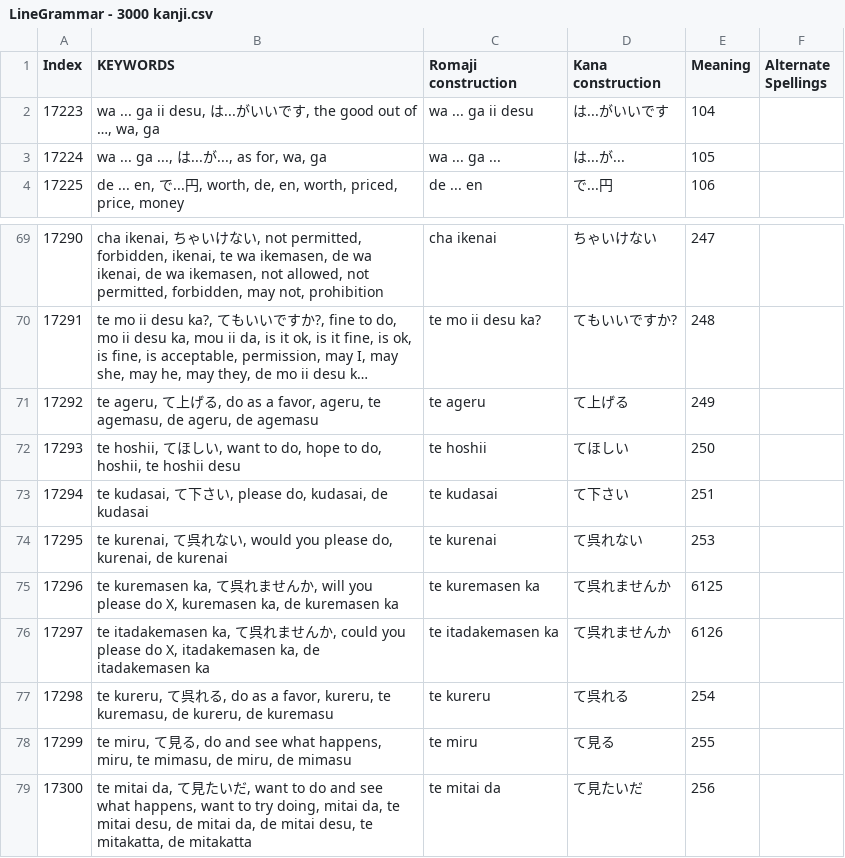
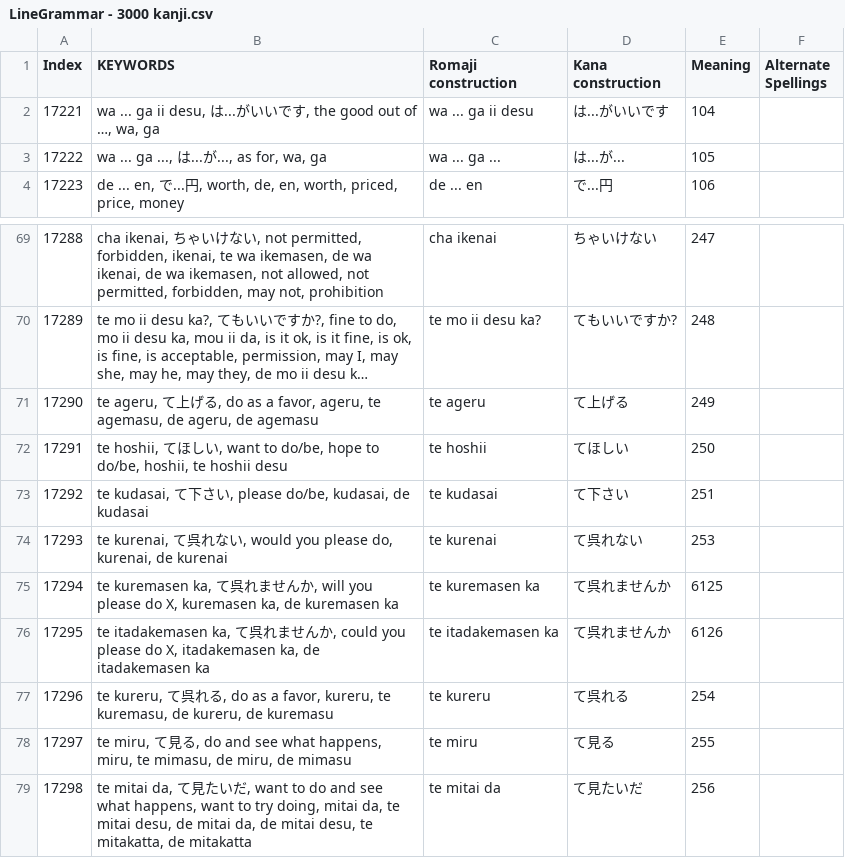
Before and after one commit to blarom/JapaneseToolbox, a CSV file: app/src/main/assets/LineGrammar - 3000 kanji.csv, drawn as a sheet; only a part is shown, gaps mark what is left out; long unchanged cells end in …; the diff names each change by its address in the sheet, - before the commit and + after, or states it on an @@ line.

```diff
--- a/app/src/main/assets/LineGrammar - 3000 kanji.csv
+++ b/app/src/main/assets/LineGrammar - 3000 kanji.csv
@@ column A (Index) renumbered from row 2 down @@
-B72 (KEYWORDS): …want to do, hope to do, hoshii, te…
+B72 (KEYWORDS): …want to do/be, hope to do/be, hoshii, te…
-B73 (KEYWORDS): …, please do, kudasai, de…
+B73 (KEYWORDS): …, please do/be, kudasai, de…
```
Also changed, not shown: app/src/main/assets/LineExamples - 3000 kanji.csv, app/src/main/assets/LineLegend - 3000 kanji.csv, 6 other files.
